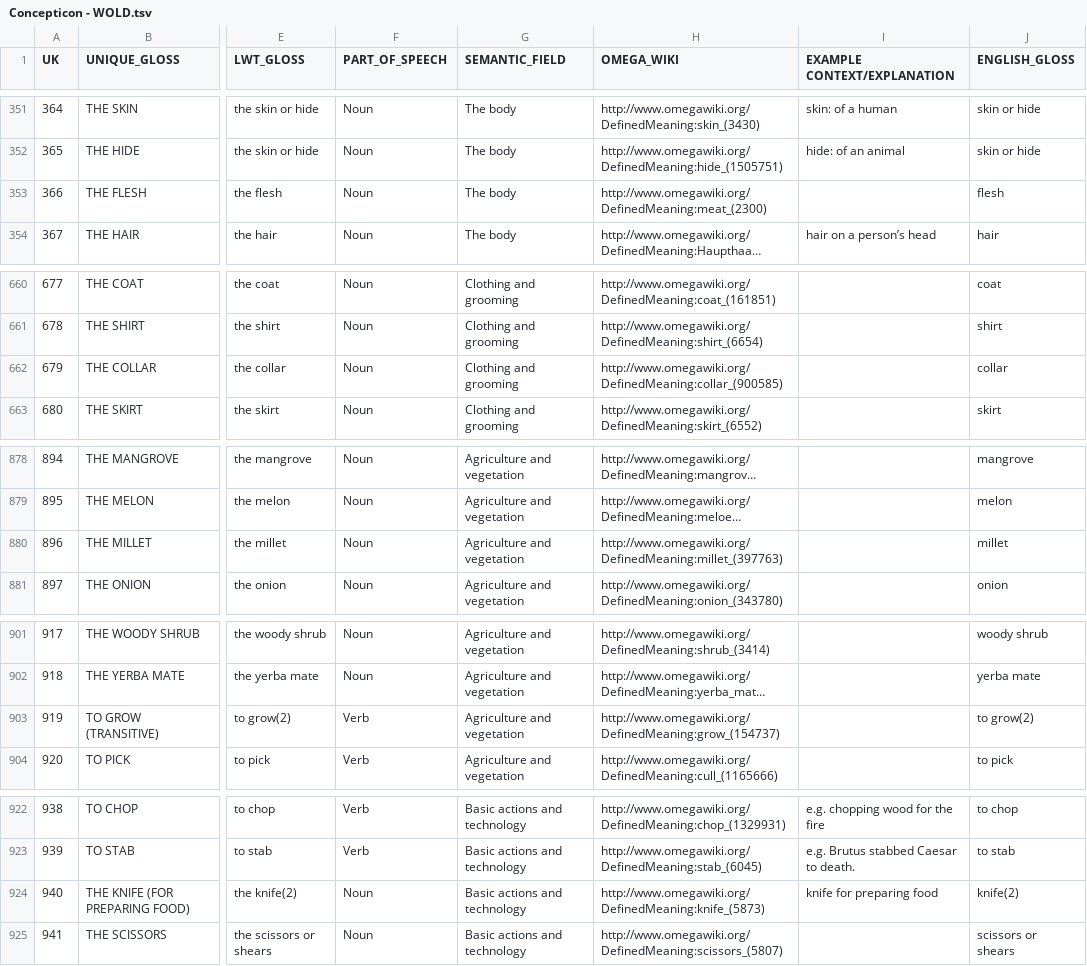
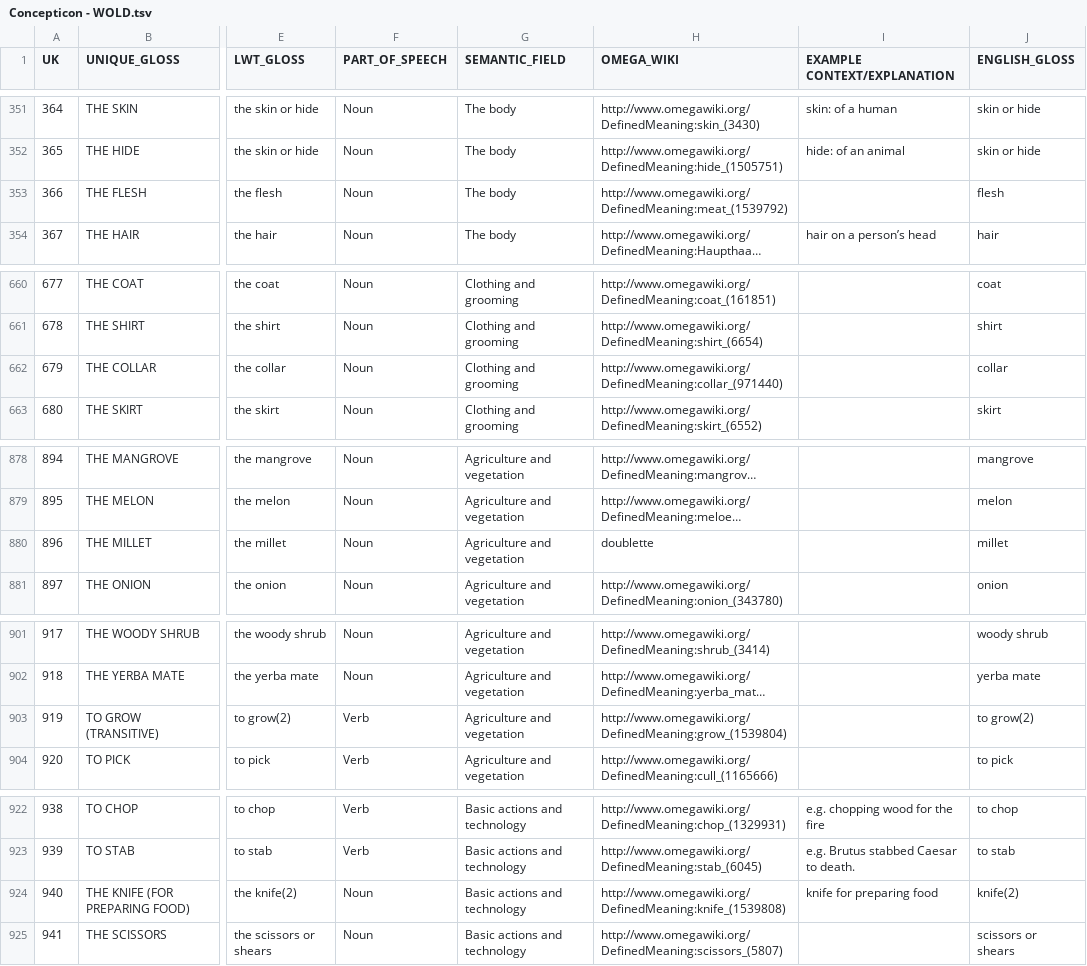
Before and after one commit to xrotwang/concepticon.github.io, a TSV file: scripts/Concepticon - WOLD.tsv, drawn as a sheet; only a part is shown, gaps mark what is left out; long unchanged cells end in …; the diff covers the shown part only; the diff names each change by its address in the sheet, - before the commit and + after, or states it on an @@ line.

```diff
--- a/scripts/Concepticon - WOLD.tsv
+++ b/scripts/Concepticon - WOLD.tsv
-H353 (OMEGA_WIKI): http://www.omegawiki.org/DefinedMeaning:meat_(2300)
+H353 (OMEGA_WIKI): http://www.omegawiki.org/DefinedMeaning:meat_(1539792)
-H662 (OMEGA_WIKI): http://www.omegawiki.org/DefinedMeaning:collar_(900585)
+H662 (OMEGA_WIKI): http://www.omegawiki.org/DefinedMeaning:collar_(971440)
-H880 (OMEGA_WIKI): http://www.omegawiki.org/DefinedMeaning:millet_(397763)
+H880 (OMEGA_WIKI): doublette
-H903 (OMEGA_WIKI): http://www.omegawiki.org/DefinedMeaning:grow_(154737)
+H903 (OMEGA_WIKI): http://www.omegawiki.org/DefinedMeaning:grow_(1539804)
-H924 (OMEGA_WIKI): http://www.omegawiki.org/DefinedMeaning:knife_(5873)
+H924 (OMEGA_WIKI): http://www.omegawiki.org/DefinedMeaning:knife_(1539808)
```
Also changed, not shown: 18 edited cells elsewhere in this file, scripts/concepticon.tsv, scripts/errors.tsv, 2 other files.
